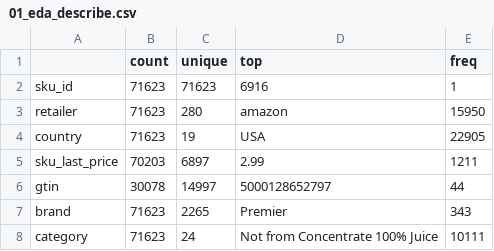
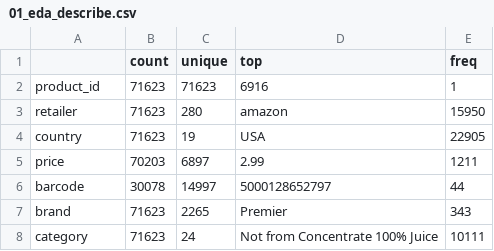
Before and after one commit to fbarulli/broadway, a CSV file: project/experiments/results/euromonitor/01_eda_describe.csv, drawn as a sheet.

```diff
--- a/project/experiments/results/euromonitor/01_eda_describe.csv
+++ b/project/experiments/results/euromonitor/01_eda_describe.csv
@@ -1,7 +1,7 @@
 ,count,unique,top,freq
-sku_id,71623,71623,6916,1
+product_id,71623,71623,6916,1
 retailer,71623,280,amazon,15950
 country,71623,19,USA,22905
-sku_last_price,70203,6897,2.99,1211
-gtin,30078,14997,5000128652797,44
+price,70203,6897,2.99,1211
+barcode,30078,14997,5000128652797,44
 brand,71623,2265,Premier,343
```
Also changed, not shown: project/experiments/results/euromonitor/01_barcode_coverage.csv, project/experiments/results/euromonitor/02_volume_normalize.csv, 56 other files.
